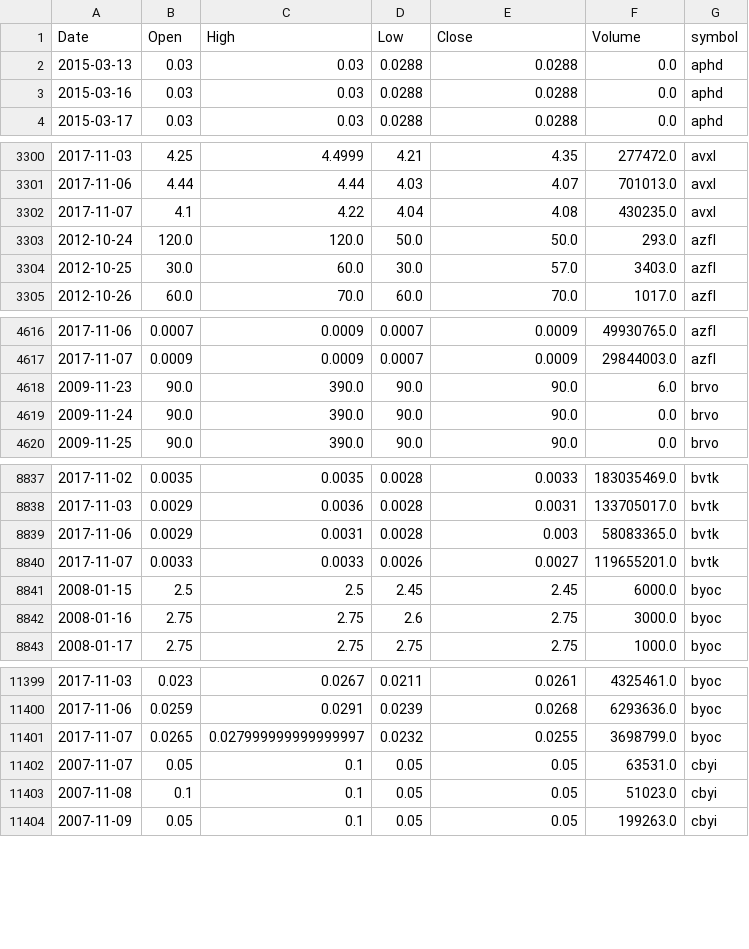
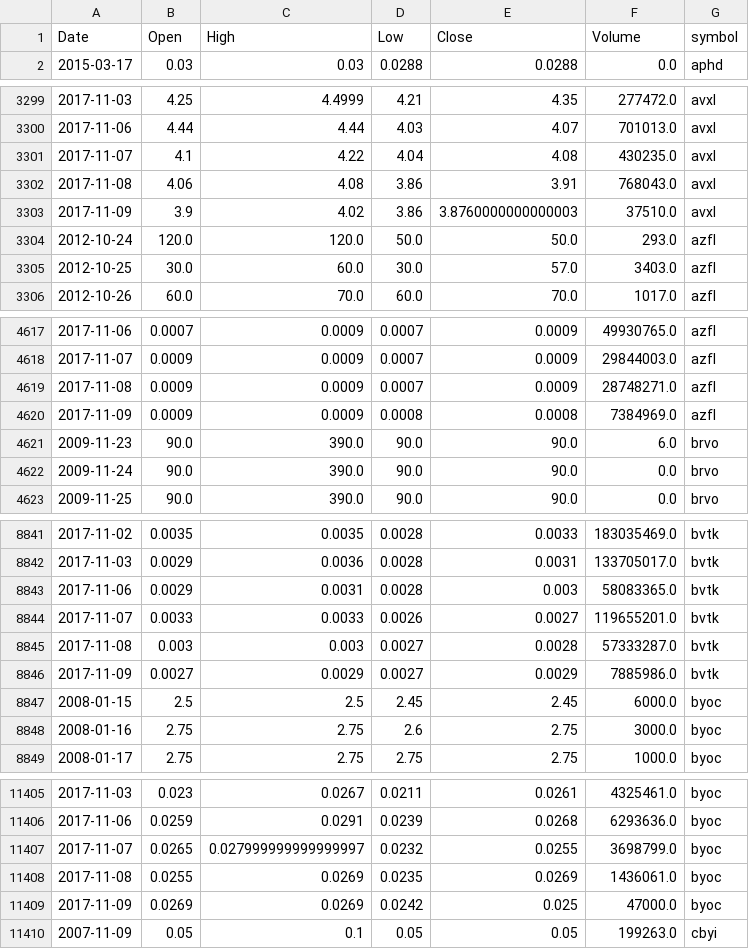
Before and after one commit to schustda/small_cap_predictor, a CSV file: data/tables/stock_prices/stock_prices1.csv, drawn as a sheet; only a part is shown, gaps mark what is left out; the diff covers the shown part only.

```diff
--- a/data/tables/stock_prices/stock_prices1.csv
+++ b/data/tables/stock_prices/stock_prices1.csv
@@ -1,4 +1,2 @@
 Date,Open,High,Low,Close,Volume,symbol
-2015-03-13,0.03,0.03,0.0288,0.0288,0.0,aphd
-2015-03-16,0.03,0.03,0.0288,0.0288,0.0,aphd
 2015-03-17,0.03,0.03,0.0288,0.0288,0.0,aphd
@@ -3302,2 +3301,4 @@ Date,Open,High,Low,Close,Volume,symbol
 2017-11-07,4.1,4.22,4.04,4.08,430235.0,avxl
+2017-11-08,4.06,4.08,3.86,3.91,768043.0,avxl
+2017-11-09,3.9,4.02,3.86,3.8760000000000003,37510.0,avxl
 2012-10-24,120.0,120.0,50.0,50.0,293.0,azfl
@@ -4617,2 +4618,4 @@ Date,Open,High,Low,Close,Volume,symbol
 2017-11-07,0.0009,0.0009,0.0007,0.0009,29844003.0,azfl
+2017-11-08,0.0009,0.0009,0.0007,0.0009,28748271.0,azfl
+2017-11-09,0.0009,0.0009,0.0008,0.0008,7384969.0,azfl
 2009-11-23,90.0,390.0,90.0,90.0,6.0,brvo
@@ -8840,2 +8844,4 @@ Date,Open,High,Low,Close,Volume,symbol
 2017-11-07,0.0033,0.0033,0.0026,0.0027,119655201.0,bvtk
+2017-11-08,0.003,0.003,0.0027,0.0028,57333287.0,bvtk
+2017-11-09,0.0027,0.0029,0.0027,0.0029,7885986.0,bvtk
 2008-01-15,2.5,2.5,2.45,2.45,6000.0,byoc
@@ -11401,4 +11407,4 @@ Date,Open,High,Low,Close,Volume,symbol
 2017-11-07,0.0265,0.027999999999999997,0.0232,0.0255,3698799.0,byoc
-2007-11-07,0.05,0.1,0.05,0.05,63531.0,cbyi
-2007-11-08,0.1,0.1,0.05,0.05,51023.0,cbyi
+2017-11-08,0.0255,0.0269,0.0235,0.0269,1436061.0,byoc
+2017-11-09,0.0269,0.0269,0.0242,0.025,47000.0,byoc
 2007-11-09,0.05,0.1,0.05,0.05,199263.0,cbyi
```
Also changed, not shown: 2 added rows elsewhere in this file, data/tables/stock_prices/stock_prices0.csv, data/tables/stock_prices/stock_prices3.csv, 8 other files.
